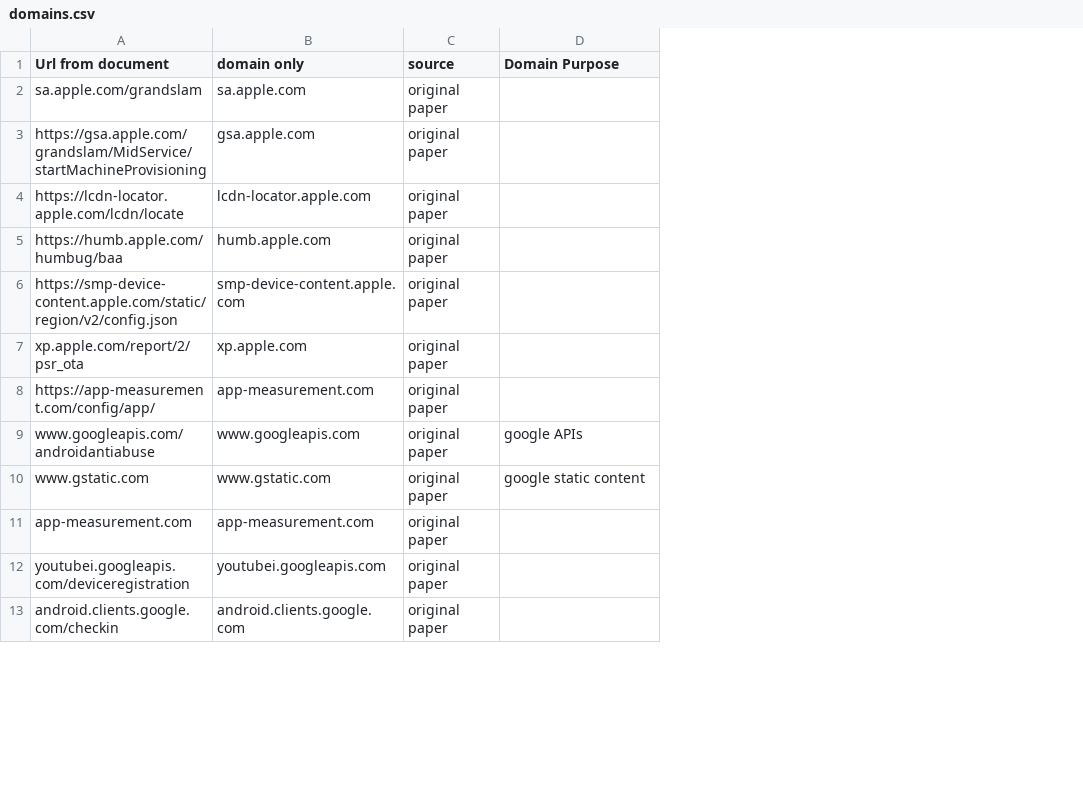
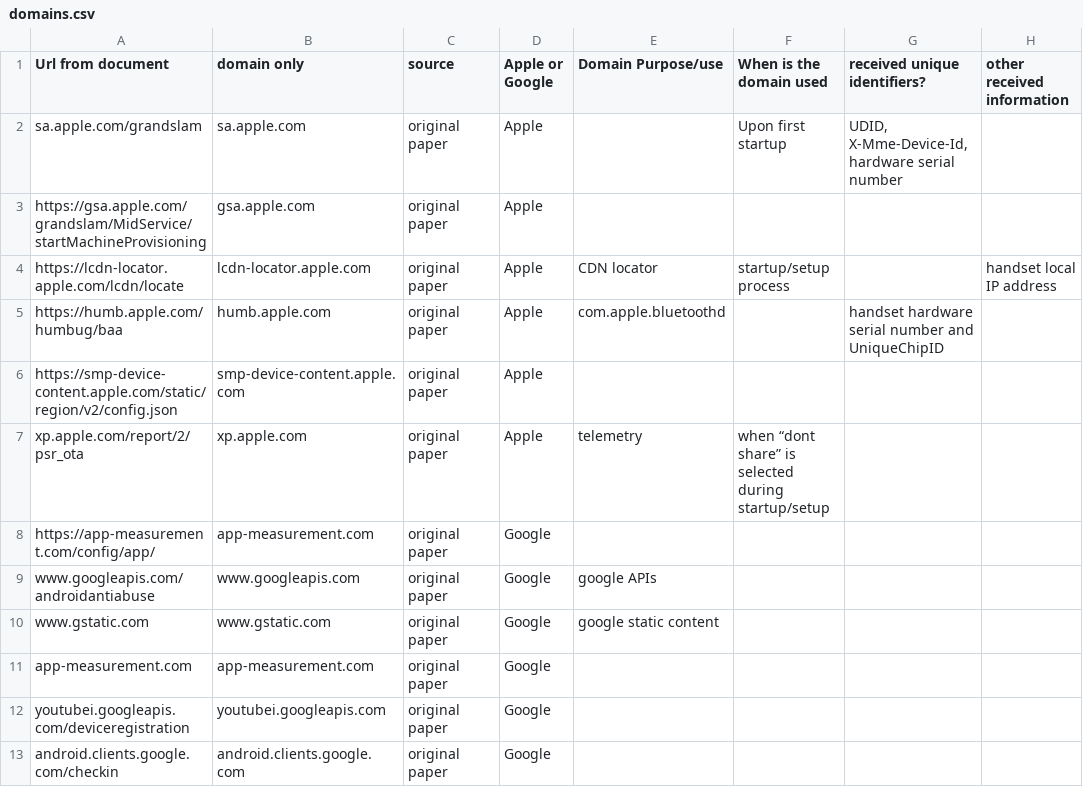
Before and after one commit to MoralCode/pihole-antitelemetry, a CSV file: domains.csv, drawn as a sheet; only a part is shown; addresses are those after the commit; the diff covers the shown part only; the diff names each change by its address in the sheet, - before the commit and + after, or states it on an @@ line.

Commit message:
start copying info from the paper about some of the more obscure domain names

```diff
--- a/domains.csv
+++ b/domains.csv
+column D (Apple or Google), rows 2-13: Apple | Apple | Apple | Apple | Apple | Apple | Google | Google | Google | Google | Google | Google
+column F (When is the domain used), rows 2-7: Upon first startup |  | startup/setup process |  |  | when “dont share” is selected during startup/setup
+column G (received unique identifiers?), rows 2-5: UDID, X-Mme-Device-Id, hardware serial number |  |  | handset hardware serial number and UniqueChipID
+column H (other received information), row 4: handset local IP address
-E1: Domain Purpose
+E1: Domain Purpose/use
-E4 (Domain Purpose/use): (empty)
+E4 (Domain Purpose/use): CDN locator
-E5 (Domain Purpose/use): (empty)
+E5 (Domain Purpose/use): com.apple.bluetoothd
-E7 (Domain Purpose/use): (empty)
+E7 (Domain Purpose/use): telemetry
```
Also changed, not shown: 3 added rows, 1 removed row and 15 edited cells elsewhere in this file.
